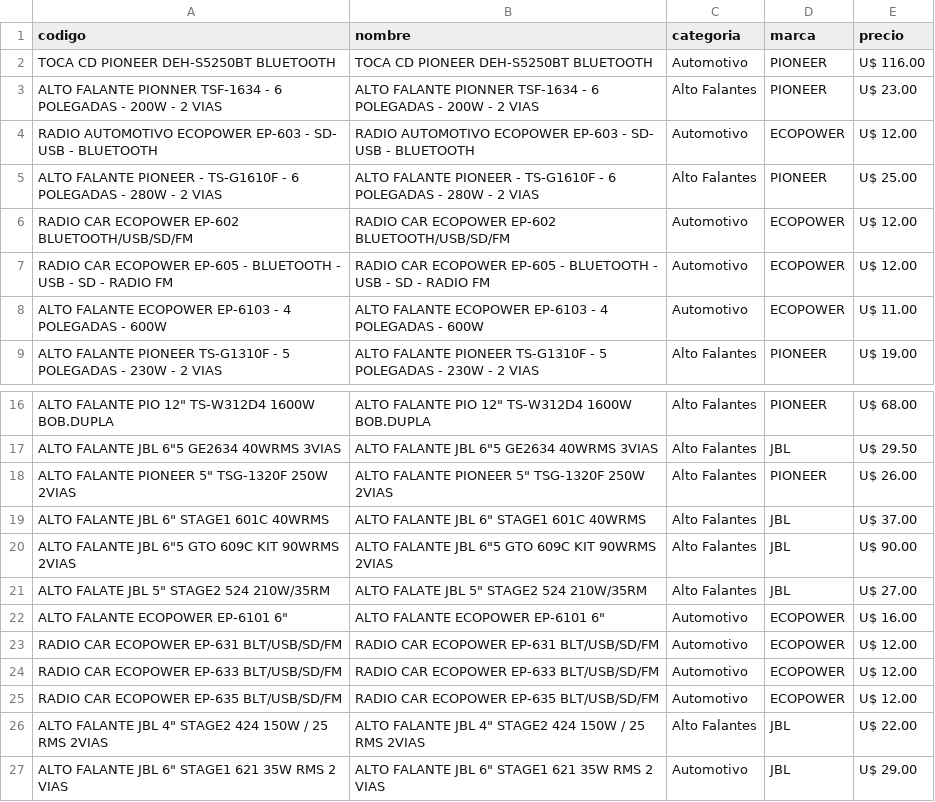
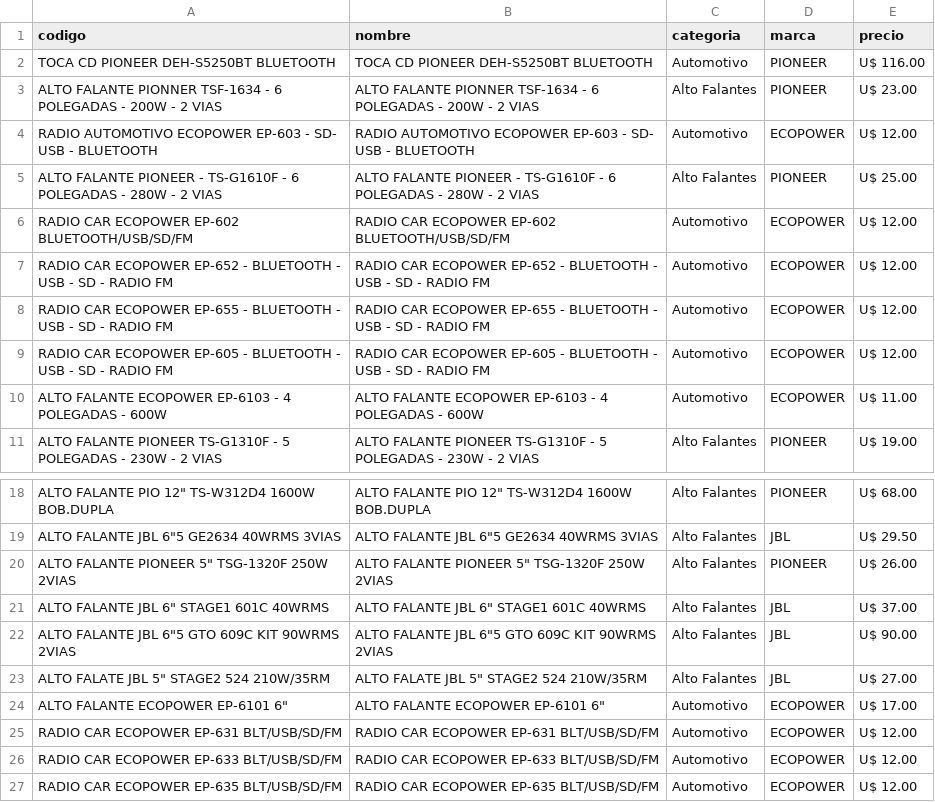
Before and after one commit to Gabrieluz1985/monitor-tcheloco, a CSV file: productos_tche_anterior.csv, drawn as a sheet; only a part is shown, gaps mark what is left out; the shorter side is filled out with more unchanged rows; addresses are those after the commit; the diff names each change by its address in the sheet, - before the commit and + after, or states it on an @@ line.

```diff
--- a/productos_tche_anterior.csv
+++ b/productos_tche_anterior.csv
+row 7: RADIO CAR ECOPOWER EP-652 - BLUETOOTH - USB - SD - RADIO FM | RADIO CAR ECOPOWER EP-652 - BLUETOOTH - USB - SD - RADIO FM | Automotivo | ECOPOWER | U$ 12.00
+row 8: RADIO CAR ECOPOWER EP-655 - BLUETOOTH - USB - SD - RADIO FM | RADIO CAR ECOPOWER EP-655 - BLUETOOTH - USB - SD - RADIO FM | Automotivo | ECOPOWER | U$ 12.00
-E24 (precio): U$ 16.00
+E24 (precio): U$ 17.00
```
